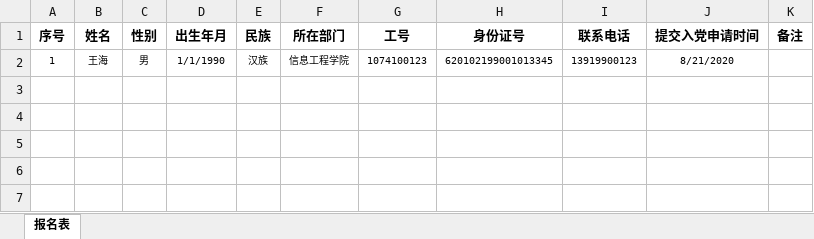
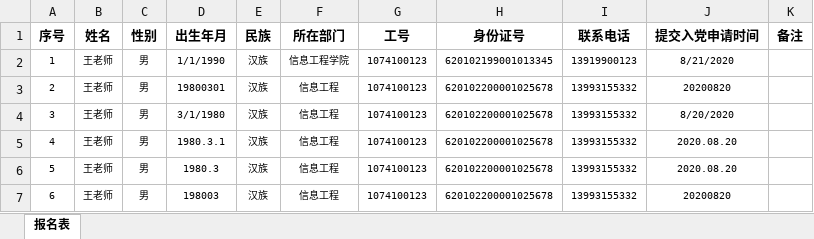
Before and after one commit to PartyMemberOrg/PartyMemberManager, an Excel workbook: PartyMemberManager/ExcelTemplates/教职工入党积极分子培训报名表模板.xlsx, sheet 报名表, drawn as a sheet; values as stored, in another font and other column widths than the file's, no borders; the diff names each change by its address in the sheet, - before the commit and + after, or states it on an @@ line.

```diff
--- a/PartyMemberManager/ExcelTemplates/教职工入党积极分子培训报名表模板.xlsx (sheet 报名表)
+++ b/PartyMemberManager/ExcelTemplates/教职工入党积极分子培训报名表模板.xlsx (sheet 报名表)
-B2 (姓名): 王海
+B2 (姓名): 王老师
+row 3: 2 | 王老师 | 男 | 19800301 | 汉族 | 信息工程 | 1074100123 | 620102200001025678 | 13993155332 | 20200820
+row 4: 3 | 王老师 | 男 | 3/1/1980 | 汉族 | 信息工程 | 1074100123 | 620102200001025678 | 13993155332 | 8/20/2020
+row 5: 4 | 王老师 | 男 | 1980.3.1 | 汉族 | 信息工程 | 1074100123 | 620102200001025678 | 13993155332 | 2020.08.20
+row 6: 5 | 王老师 | 男 | 1980.3 | 汉族 | 信息工程 | 1074100123 | 620102200001025678 | 13993155332 | 2020.08.20
+row 7: 6 | 王老师 | 男 | 198003 | 汉族 | 信息工程 | 1074100123 | 620102200001025678 | 13993155332 | 20200820
```
Also changed, not shown: 3 other files.
